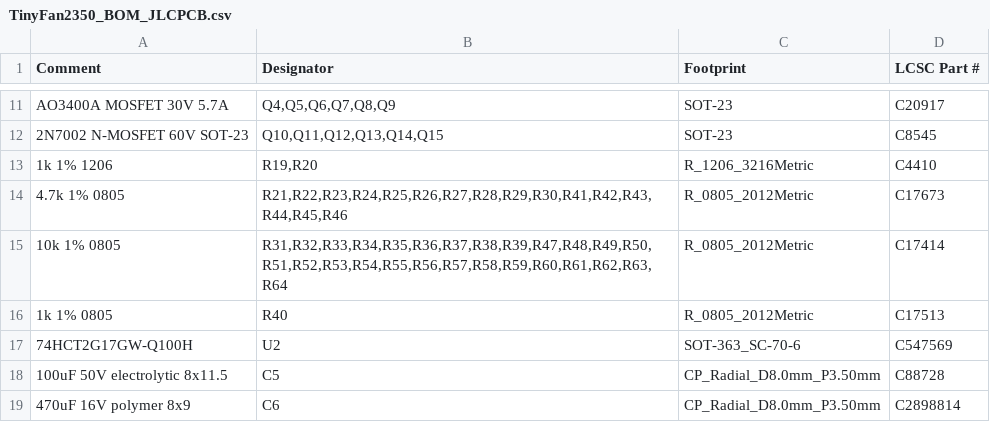
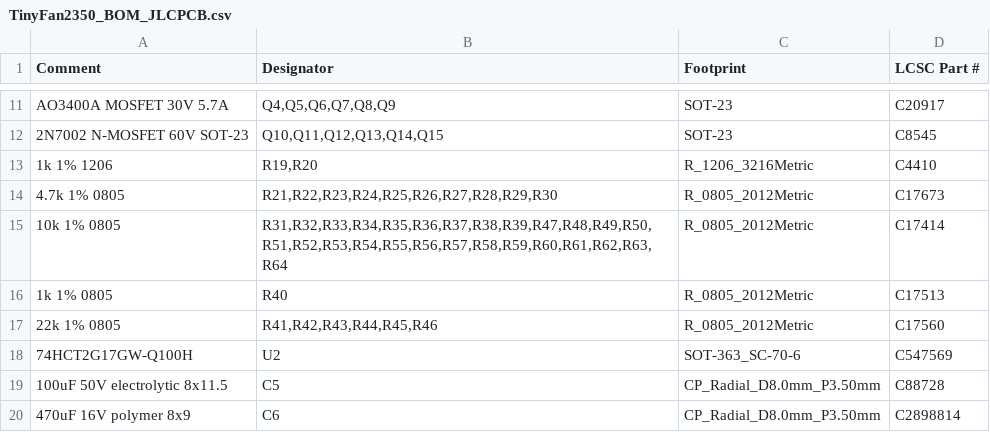
Before and after one commit to mokshmridul/TinyFan2350, a CSV file: hardware/fab/TinyFan2350_BOM_JLCPCB.csv, drawn as a sheet; only a part is shown, gaps mark what is left out.

```diff
--- a/hardware/fab/TinyFan2350_BOM_JLCPCB.csv
+++ b/hardware/fab/TinyFan2350_BOM_JLCPCB.csv
@@ -13,5 +13,6 @@ AO3400A MOSFET 30V 5.7A,"Q4,Q5,Q6,Q7,Q8,Q9",SOT-23,C20917
 1k 1% 1206,"R19,R20",R_1206_3216Metric,C4410
-4.7k 1% 0805,"R21,R22,R23,R24,R25,R26,R27,R28,R29,R30,R41,R42,R43,R44,R45,R46",R_0805_2012Metric,C17673
+4.7k 1% 0805,"R21,R22,R23,R24,R25,R26,R27,R28,R29,R30",R_0805_2012Metric,C17673
 10k 1% 0805,"R31,R32,R33,R34,R35,R36,R37,R38,R39,R47,R48,R49,R50,R51,R52,R53,R54,R55,R56,R57,R58,R59,R60,R61,R62,R63,R64",R_0805_2012Metric,C17414
 1k 1% 0805,R40,R_0805_2012Metric,C17513
+22k 1% 0805,"R41,R42,R43,R44,R45,R46",R_0805_2012Metric,C17560
 74HCT2G17GW-Q100H,U2,SOT-363_SC-70-6,C547569
```
Also changed, not shown: hardware/fab/TinyFan2350-pos.csv, hardware/fab/TinyFan2350_BOM_PCBWay.csv, 7 other files.
